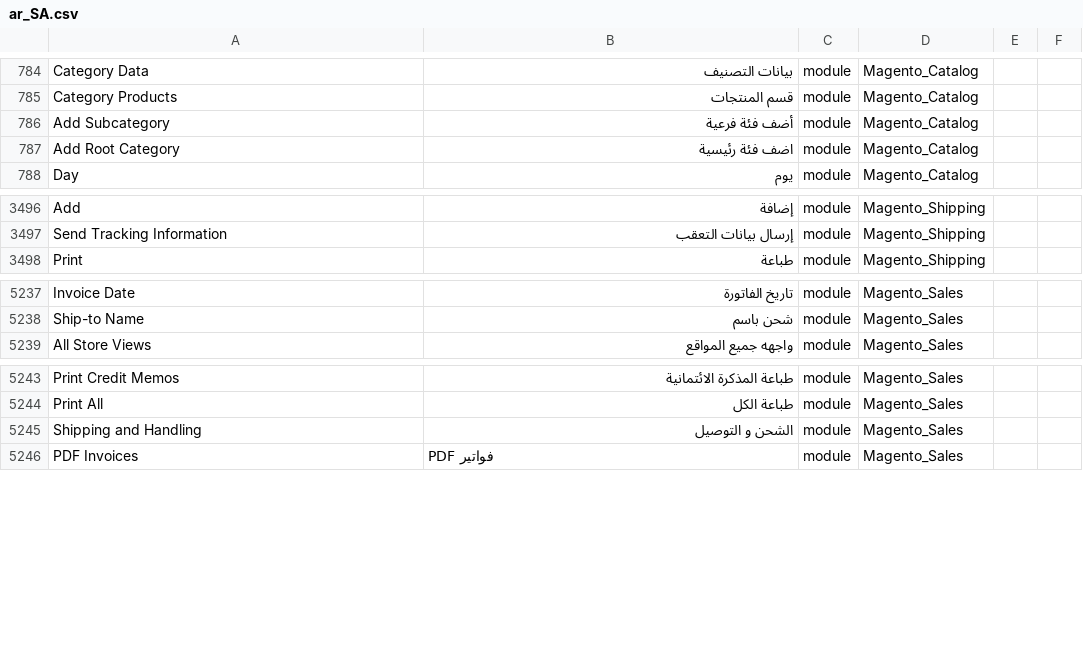
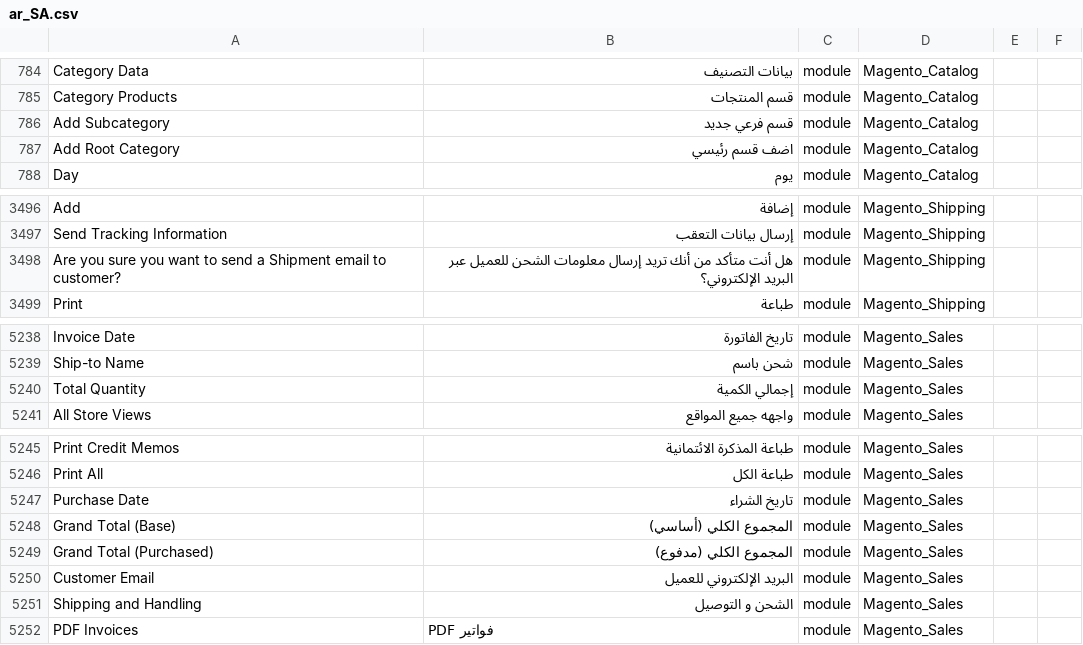
Before and after one commit to Magento2Translations/language_ar_sa, a CSV file: ar_SA.csv, drawn as a sheet; only a part is shown, gaps mark what is left out; the diff names each change by its address in the sheet, - before the commit and + after, or states it on an @@ line.

```diff
--- a/ar_SA.csv
+++ b/ar_SA.csv
-B786: أضف فئة فرعية
+B786: قسم فرعي جديد
-B787: اضف فئة رئيسية
+B787: اضف قسم رئيسي
+row 3498: Are you sure you want to send a Shipment email to customer? | هل أنت متأكد من أنك تريد إرسال معلومات الشحن للعميل عبر البريد الإلكتروني؟ | module | Magento_Shipping
+row 5240: Total Quantity | إجمالي الكمية | module | Magento_Sales
+row 5247: Purchase Date | تاريخ الشراء | module | Magento_Sales
+row 5248: Grand Total (Base) | المجموع الكلي (أساسي) | module | Magento_Sales
+row 5249: Grand Total (Purchased) | المجموع الكلي (مدفوع) | module | Magento_Sales
+row 5250: Customer Email | البريد الإلكتروني للعميل | module | Magento_Sales
```
Also changed, not shown: 1 other file.
